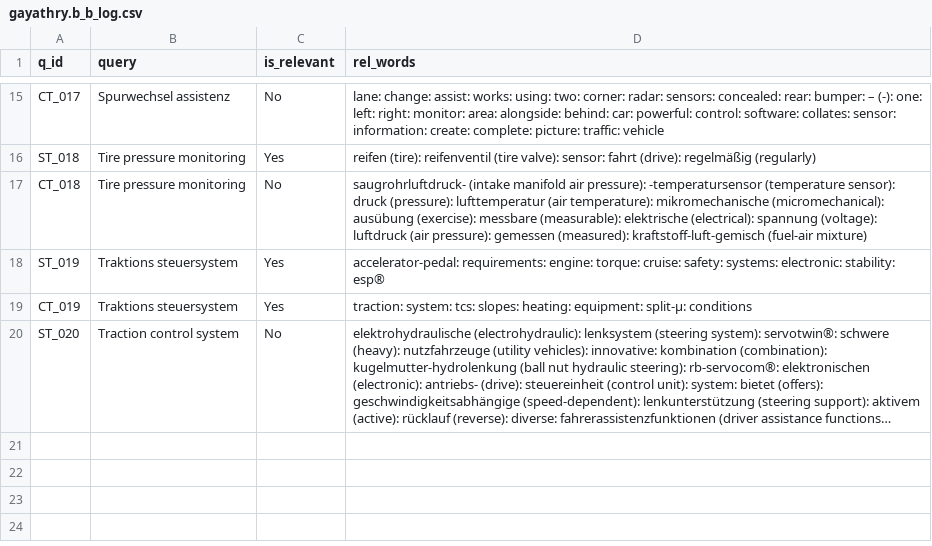
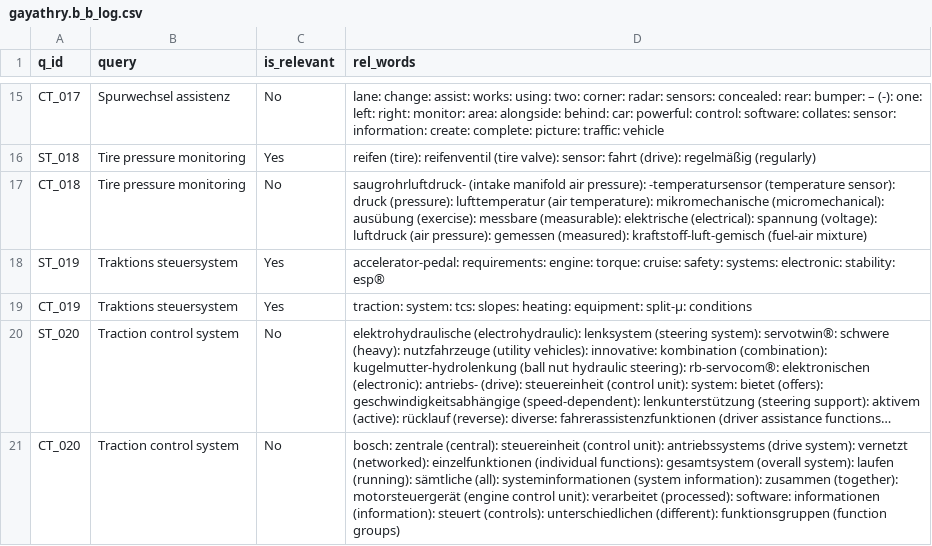
Before and after one commit to vijusudhi/cltr_web_app, a CSV file: logs/gayathry.b_b_log.csv, drawn as a sheet; only a part is shown, gaps mark what is left out; long unchanged cells end in …; the diff names each change by its address in the sheet, - before the commit and + after, or states it on an @@ line.

Commit message:
User gayathry.b updating via PyGithub

```diff
--- a/logs/gayathry.b_b_log.csv
+++ b/logs/gayathry.b_b_log.csv
+row 21: CT_020 | Traction control system | No | bosch: zentrale (central): steuereinheit (control unit): antriebssystems (drive system): vernetzt (networked): einzelfunktionen (individual functions): gesamtsystem (overall system): laufen (running): sämtliche (all): systeminformationen (system information): zusammen (together): motorsteuergerät (engine control unit): verarbeitet (processed): software: informationen (information): steuert (controls): unterschiedlichen (different): funktionsgruppen (function groups)
```
